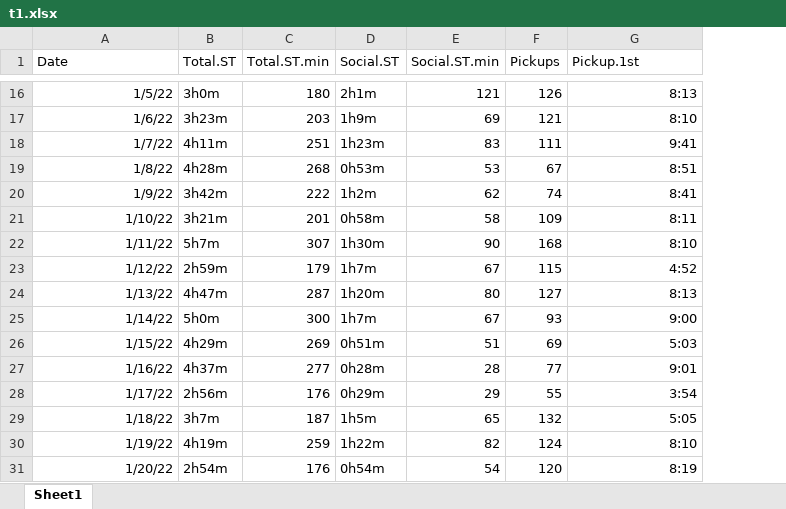
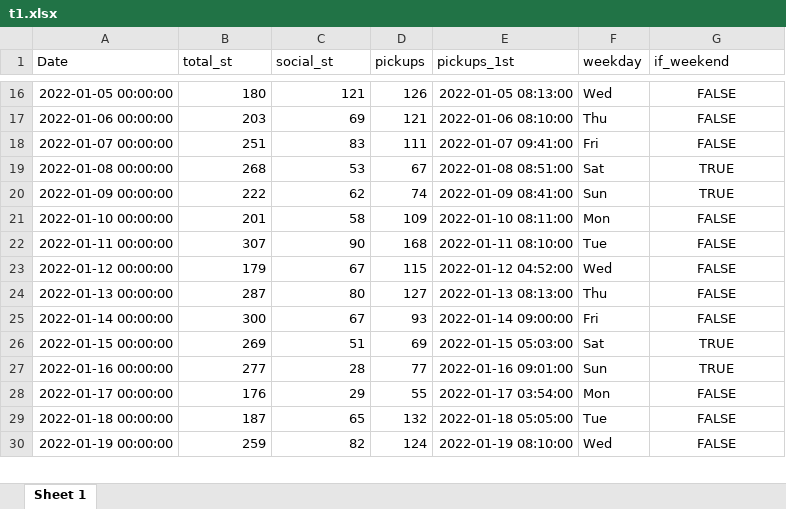
Before and after one commit to hzzhang88/620project, an Excel workbook: rawdata/t1.xlsx, sheet Sheet 1, drawn as a sheet; only a part is shown, gaps mark what is left out; values as stored, in another font and other column widths than the file's, no borders; removed rows and columns are numbered as before the commit, all else as after; the diff covers the shown part only; the diff names each change by its address in the sheet, - before the commit and + after, or states it on an @@ line.

```diff
--- a/rawdata/t1.xlsx (sheet Sheet 1)
+++ b/rawdata/t1.xlsx (sheet Sheet 1)
-sheet tab: Sheet1
+sheet tab: Sheet 1
-column B (Total.ST), rows 16-30: 3h0m | 3h23m | 4h11m | 4h28m | 3h42m | 3h21m | 5h7m | 2h59m | 4h47m | 5h0m | 4h29m | 4h37m | 2h56m | 3h7m | 4h19m
-column D (Social.ST), rows 16-30: 2h1m | 1h9m | 1h23m | 0h53m | 1h2m | 0h58m | 1h30m | 1h7m | 1h20m | 1h7m | 0h51m | 0h28m | 0h29m | 1h5m | 1h22m
+column E (pickups_1st), rows 16-30: 2022-01-05 08:13:00 | 2022-01-06 08:10:00 | 2022-01-07 09:41:00 | 2022-01-08 08:51:00 | 2022-01-09 08:41:00 | 2022-01-10 08:11:00 | 2022-01-11 08:10:00 | 2022-01-12 04:52:00 | 2022-01-13 08:13:00 | 2022-01-14 09:00:00 | 2022-01-15 05:03:00 | 2022-01-16 09:01:00 | 2022-01-17 03:54:00 | 2022-01-18 05:05:00 | 2022-01-19 08:10:00
+column F (weekday), rows 16-30: Wed | Thu | Fri | Sat | Sun | Mon | Tue | Wed | Thu | Fri | Sat | Sun | Mon | Tue | Wed
-B1: Total.ST.min
+B1: total_st
-C1: Social.ST.min
+C1: social_st
-D1: Pickups
+D1: pickups
-G1: Pickup.1st
+G1: if_weekend
-A16 (Date): 1/5/22
+A16 (Date): 2022-01-05 00:00:00
-G16 (if_weekend): 8:13
+G16 (if_weekend): FALSE
-G16:G30 alignment: right
+G16:G30 alignment: center
-A17 (Date): 1/6/22
+A17 (Date): 2022-01-06 00:00:00
-G17 (if_weekend): 8:10
+G17 (if_weekend): FALSE
-A18 (Date): 1/7/22
+A18 (Date): 2022-01-07 00:00:00
-G18 (if_weekend): 9:41
+G18 (if_weekend): FALSE
-A19 (Date): 1/8/22
+A19 (Date): 2022-01-08 00:00:00
-G19 (if_weekend): 8:51
+G19 (if_weekend): TRUE
-A20 (Date): 1/9/22
+A20 (Date): 2022-01-09 00:00:00
-G20 (if_weekend): 8:41
+G20 (if_weekend): TRUE
-A21 (Date): 1/10/22
+A21 (Date): 2022-01-10 00:00:00
-G21 (if_weekend): 8:11
+G21 (if_weekend): FALSE
-A22 (Date): 1/11/22
+A22 (Date): 2022-01-11 00:00:00
-G22 (if_weekend): 8:10
+G22 (if_weekend): FALSE
-A23 (Date): 1/12/22
+A23 (Date): 2022-01-12 00:00:00
-G23 (if_weekend): 4:52
+G23 (if_weekend): FALSE
-A24 (Date): 1/13/22
+A24 (Date): 2022-01-13 00:00:00
-G24 (if_weekend): 8:13
+G24 (if_weekend): FALSE
-A25 (Date): 1/14/22
+A25 (Date): 2022-01-14 00:00:00
-G25 (if_weekend): 9:00
+G25 (if_weekend): FALSE
-A26 (Date): 1/15/22
+A26 (Date): 2022-01-15 00:00:00
-G26 (if_weekend): 5:03
+G26 (if_weekend): TRUE
-A27 (Date): 1/16/22
+A27 (Date): 2022-01-16 00:00:00
-G27 (if_weekend): 9:01
+G27 (if_weekend): TRUE
-A28 (Date): 1/17/22
+A28 (Date): 2022-01-17 00:00:00
-G28 (if_weekend): 3:54
+G28 (if_weekend): FALSE
-A29 (Date): 1/18/22
+A29 (Date): 2022-01-18 00:00:00
-G29 (if_weekend): 5:05
+G29 (if_weekend): FALSE
-A30 (Date): 1/19/22
+A30 (Date): 2022-01-19 00:00:00
-G30 (if_weekend): 8:10
+G30 (if_weekend): FALSE
-row 31: 1/20/22 | 2h54m | 176 | 0h54m | 54 | 120 | 8:19
```
Also changed, not shown: 25 added rows, 24 removed rows, 32 edited cells and cell formats elsewhere in this sheet.
